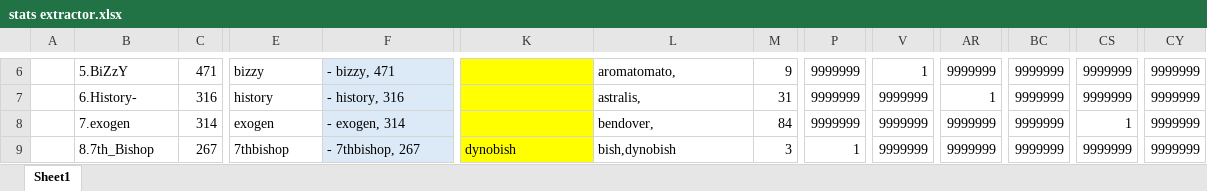
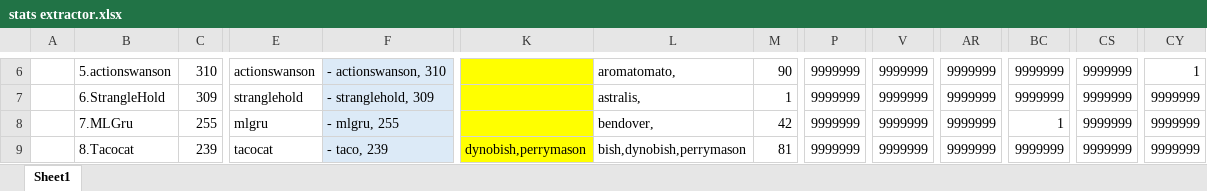
Before and after one commit to foxox/Foxox-T2-Player-Ratings, an Excel workbook: stats extractor.xlsx, sheet Sheet1, drawn as a sheet; only a part is shown, gaps mark what is left out; values as stored, in another font and other column widths than the file's, no borders; the diff covers the shown part only; the diff names each change by its address in the sheet, - before the commit and + after, or states it on an @@ line.

```diff
--- a/stats extractor.xlsx (sheet Sheet1)
+++ b/stats extractor.xlsx (sheet Sheet1)
-B6: 5.BiZzY
+B6: 5.actionswanson
-C6: 471
+C6: 310
-E6: bizzy
+E6: actionswanson
-F6: - bizzy, 471
+F6: - actionswanson, 310
-M6: 9
+M6: 90
-V6: 1
+V6: 9999999
-CY6: 9999999
+CY6: 1
-B7: 6.History-
+B7: 6.StrangleHold
-C7: 316
+C7: 309
-E7: history
+E7: stranglehold
-F7: - history, 316
+F7: - stranglehold, 309
-M7: 31
+M7: 1
-AR7: 1
+AR7: 9999999
-B8: 7.exogen
+B8: 7.MLGru
-C8: 314
+C8: 255
-E8: exogen
+E8: mlgru
-F8: - exogen, 314
+F8: - mlgru, 255
-M8: 84
+M8: 42
-BC8: 9999999
+BC8: 1
-CS8: 1
+CS8: 9999999
-B9: 8.7th_Bishop
+B9: 8.Tacocat
-C9: 267
+C9: 239
-E9: 7thbishop
+E9: tacocat
-F9: - 7thbishop, 267
+F9: - taco, 239
-K9: dynobish
+K9: dynobish,perrymason
-L9: bish,dynobish
+L9: bish,dynobish,perrymason
-M9: 3
+M9: 81
-P9: 1
+P9: 9999999
```
Also changed, not shown: 1015 edited cells elsewhere in this sheet, 19 other files.
